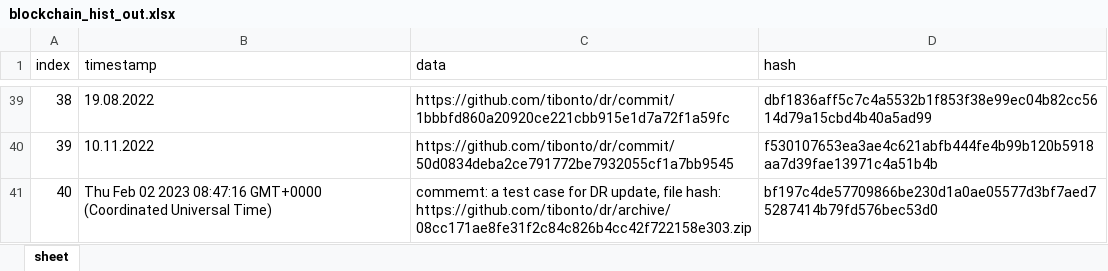
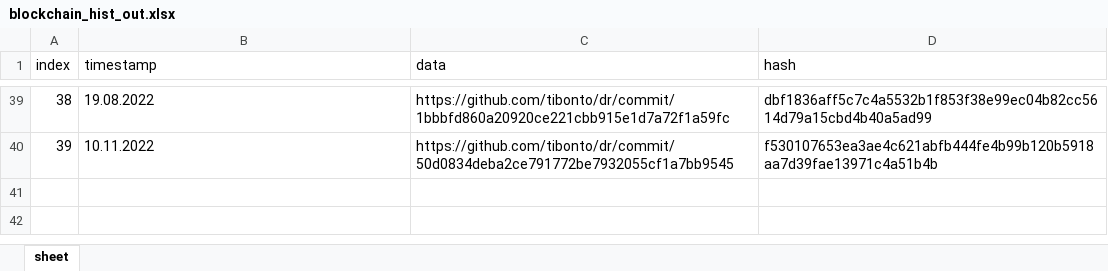
Before and after one commit to ifx-dr/DRMS-Lobe, an Excel workbook: Backend/asset-transfer-basic/application-javascript/blockchain/blockchain_hist_out.xlsx, sheet sheet, drawn as a sheet; only a part is shown, gaps mark what is left out; values as stored, in another font and other column widths than the file's, no borders; the diff names each change by its address in the sheet, - before the commit and + after, or states it on an @@ line.

```diff
--- a/Backend/asset-transfer-basic/application-javascript/blockchain/blockchain_hist_out.xlsx (sheet sheet)
+++ b/Backend/asset-transfer-basic/application-javascript/blockchain/blockchain_hist_out.xlsx (sheet sheet)
-row 41: 40 | Thu Feb 02 2023 08:47:16 GMT+0000 (Coordinated Universal Time) | commemt: a test case for DR update, file hash: https://github.com/tibonto/dr/archive/08cc171ae8fe31f2c84c826b4cc42f722158e303.zip | bf197c4de57709866be230d1a0ae05577d3bf7aed75287414b79fd576bec53d0
```
Also changed, not shown: 20 other files.
